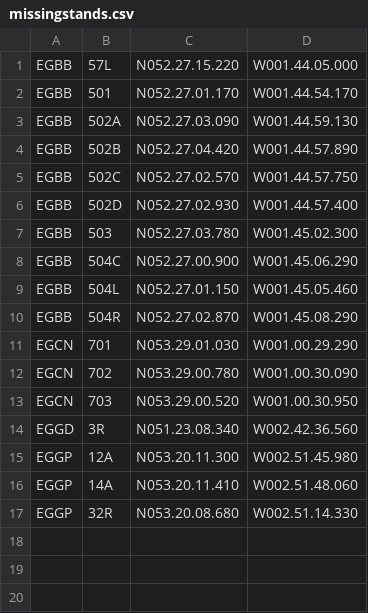
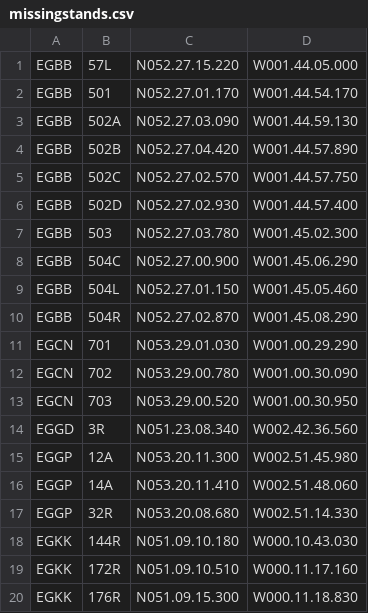
Before and after one commit to VATSIM-UK/uk-controller-api, a CSV file: database/data/stands/2020/missingstands.csv, drawn as a sheet; the diff names each change by its address in the sheet, - before the commit and + after, or states it on an @@ line.

```diff
--- a/database/data/stands/2020/missingstands.csv
+++ b/database/data/stands/2020/missingstands.csv
+row 18: EGKK | 144R | N051.09.10.180 | W000.10.43.030
+row 19: EGKK | 172R | N051.09.10.510 | W000.11.17.160
+row 20: EGKK | 176R | N051.09.15.300 | W000.11.18.830
```
Also changed, not shown: database/data/stands/2020/standcats.csv, database/data/stands/2020/standpairs.csv, 2 other files.
